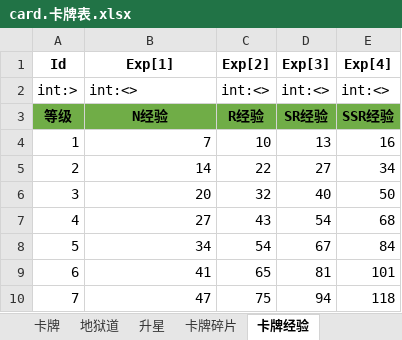
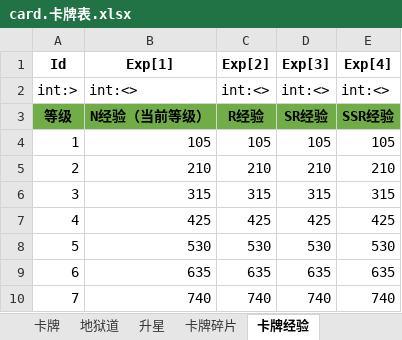
Before and after one commit to hataksumo/ExcelToLua, an Excel workbook: Excel/镇魂街/card.卡牌表.xlsx, sheet 卡牌经验, drawn as a sheet; only a part is shown; values as stored, in another font and other column widths than the file's, no borders; the diff covers the shown part only; the diff names each change by its address in the sheet, - before the commit and + after, or states it on an @@ line.

```diff
--- a/Excel/镇魂街/card.卡牌表.xlsx (sheet 卡牌经验)
+++ b/Excel/镇魂街/card.卡牌表.xlsx (sheet 卡牌经验)
-B3 (Exp[1]): N经验
+B3 (Exp[1]): N经验（当前等级）
-B4 (Exp[1]): 7
+B4 (Exp[1]): 105
-C4 (Exp[2]): 10
+C4 (Exp[2]): 105
-D4 (Exp[3]): 13
+D4 (Exp[3]): 105
-E4 (Exp[4]): 16
+E4 (Exp[4]): 105
-B5 (Exp[1]): 14
+B5 (Exp[1]): 210
-C5 (Exp[2]): 22
+C5 (Exp[2]): 210
-D5 (Exp[3]): 27
+D5 (Exp[3]): 210
-E5 (Exp[4]): 34
+E5 (Exp[4]): 210
-B6 (Exp[1]): 20
+B6 (Exp[1]): 315
-C6 (Exp[2]): 32
+C6 (Exp[2]): 315
-D6 (Exp[3]): 40
+D6 (Exp[3]): 315
-E6 (Exp[4]): 50
+E6 (Exp[4]): 315
-B7 (Exp[1]): 27
+B7 (Exp[1]): 425
-C7 (Exp[2]): 43
+C7 (Exp[2]): 425
-D7 (Exp[3]): 54
+D7 (Exp[3]): 425
-E7 (Exp[4]): 68
+E7 (Exp[4]): 425
-B8 (Exp[1]): 34
+B8 (Exp[1]): 530
-C8 (Exp[2]): 54
+C8 (Exp[2]): 530
-D8 (Exp[3]): 67
+D8 (Exp[3]): 530
-E8 (Exp[4]): 84
+E8 (Exp[4]): 530
-B9 (Exp[1]): 41
+B9 (Exp[1]): 635
-C9 (Exp[2]): 65
+C9 (Exp[2]): 635
-D9 (Exp[3]): 81
+D9 (Exp[3]): 635
-E9 (Exp[4]): 101
+E9 (Exp[4]): 635
-B10 (Exp[1]): 47
+B10 (Exp[1]): 740
-C10 (Exp[2]): 75
+C10 (Exp[2]): 740
-D10 (Exp[3]): 94
+D10 (Exp[3]): 740
-E10 (Exp[4]): 118
+E10 (Exp[4]): 740
```
Also changed, not shown: 572 edited cells elsewhere in this sheet, sheet 地狱道, sheet 升星, sheet 地狱道名字, sheet 卡牌, Excel/镇魂街/ai.AI配置.xlsx, Excel/镇魂街/guide.引导.xlsx, 29 other files.
